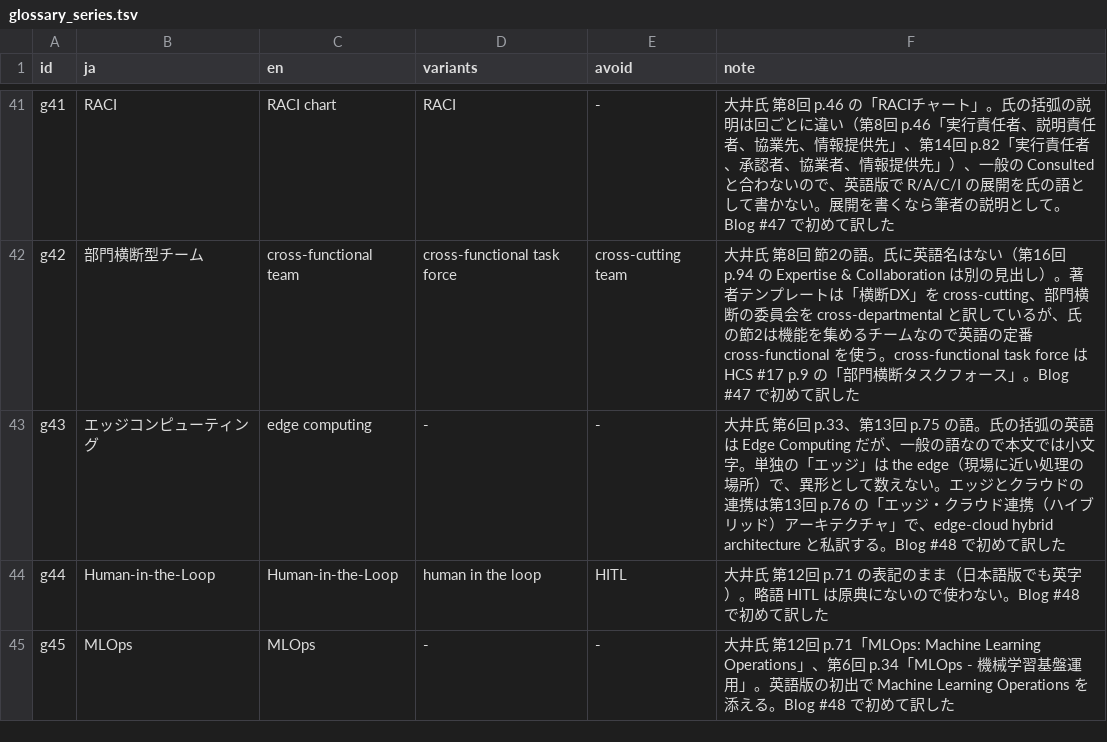
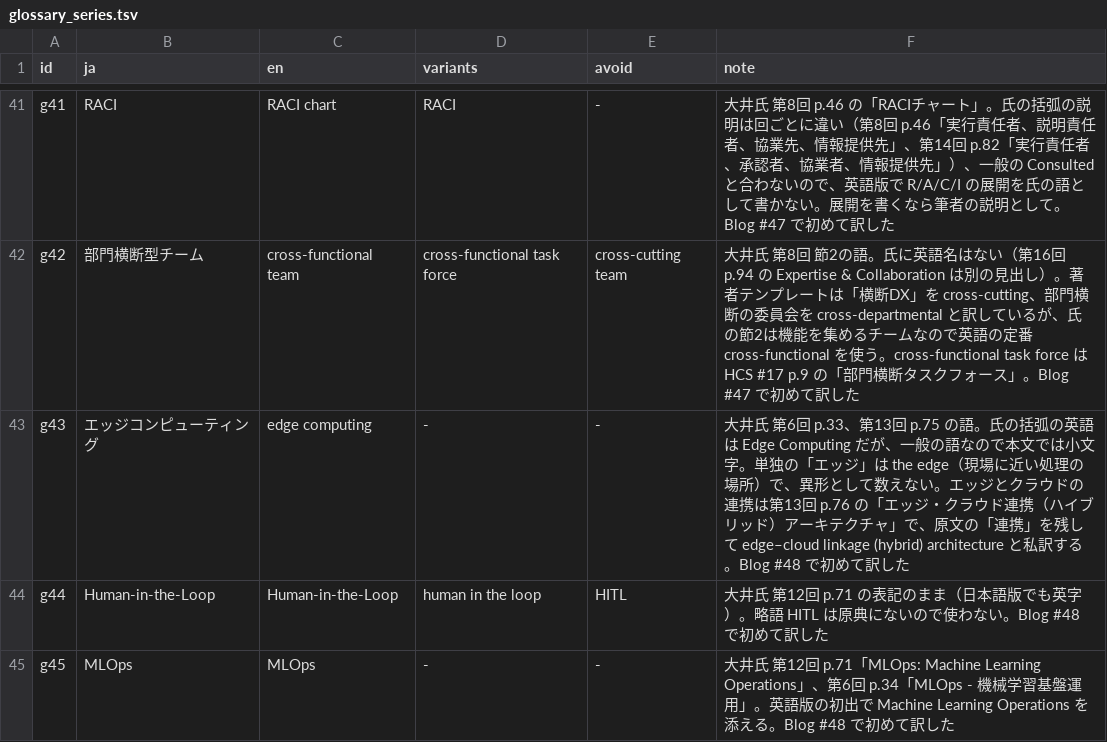
Before and after one commit to ayako-iuchi/phm-case-kit, a TSV file: register/glossary_series.tsv, drawn as a sheet; only a part is shown, gaps mark what is left out.

```diff
--- a/register/glossary_series.tsv
+++ b/register/glossary_series.tsv
@@ -42,3 +42,3 @@ g41	RACI	RACI chart	RACI	-	大井氏 第8回 p.46 の「RACIチャート」。
 g42	部門横断型チーム	cross-functional team	cross-functional task force	cross-cutting team	大井氏 第8回 節2の語。氏に英語名はない（第16回 p.94 の Expertise & Collaboration は別の見出し）。著者テンプレートは「横断DX」を cross-cutting、部門横断の委員会を cross-departmental と訳しているが、氏の節2は機能を集めるチームなので英語の定番 cross-functional を使う。cross-functional task force は HCS #17 p.9 の「部門横断タスクフォース」。Blog #47 で初めて訳した
-g43	エッジコンピューティング	edge computing	-	-	大井氏 第6回 p.33、第13回 p.75 の語。氏の括弧の英語は Edge Computing だが、一般の語なので本文では小文字。単独の「エッジ」は the edge（現場に近い処理の場所）で、異形として数えない。エッジとクラウドの連携は第13回 p.76 の「エッジ・クラウド連携（ハイブリッド）アーキテクチャ」で、edge-cloud hybrid architecture と私訳する。Blog #48 で初めて訳した
+g43	エッジコンピューティング	edge computing	-	-	大井氏 第6回 p.33、第13回 p.75 の語。氏の括弧の英語は Edge Computing だが、一般の語なので本文では小文字。単独の「エッジ」は the edge（現場に近い処理の場所）で、異形として数えない。エッジとクラウドの連携は第13回 p.76 の「エッジ・クラウド連携（ハイブリッド）アーキテクチャ」で、原文の「連携」を残して edge–cloud linkage (hybrid) architecture と私訳する。Blog #48 で初めて訳した
 g44	Human-in-the-Loop	Human-in-the-Loop	human in the loop	HITL	大井氏 第12回 p.71 の表記のまま（日本語版でも英字）。略語 HITL は原典にないので使わない。Blog #48 で初めて訳した
```
